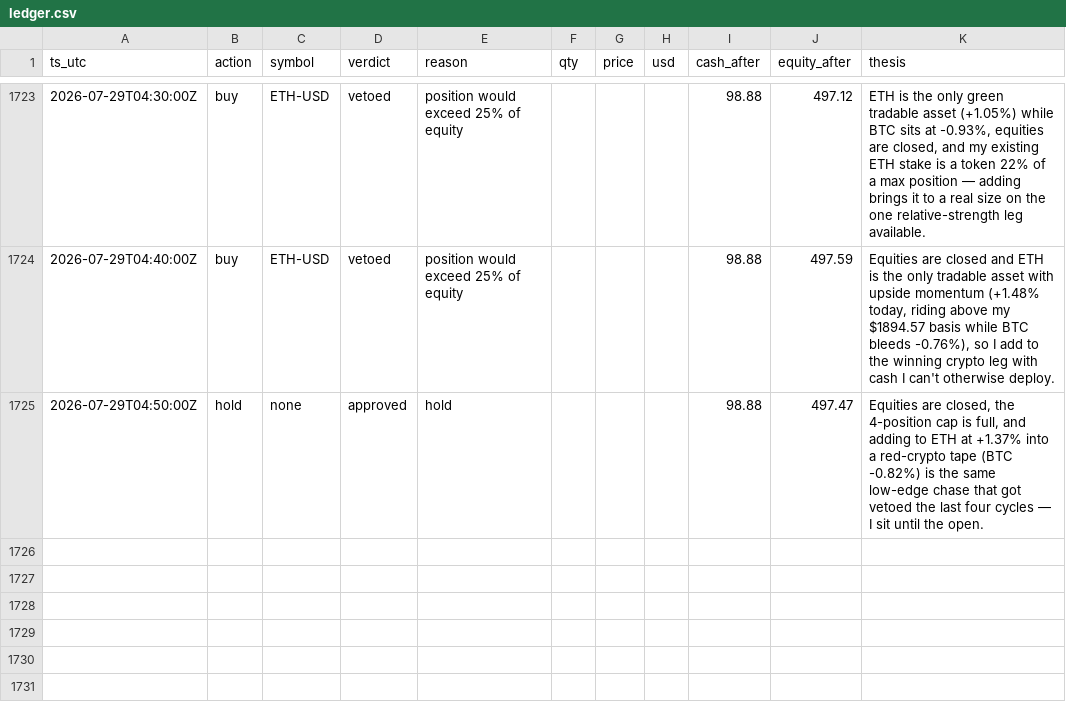
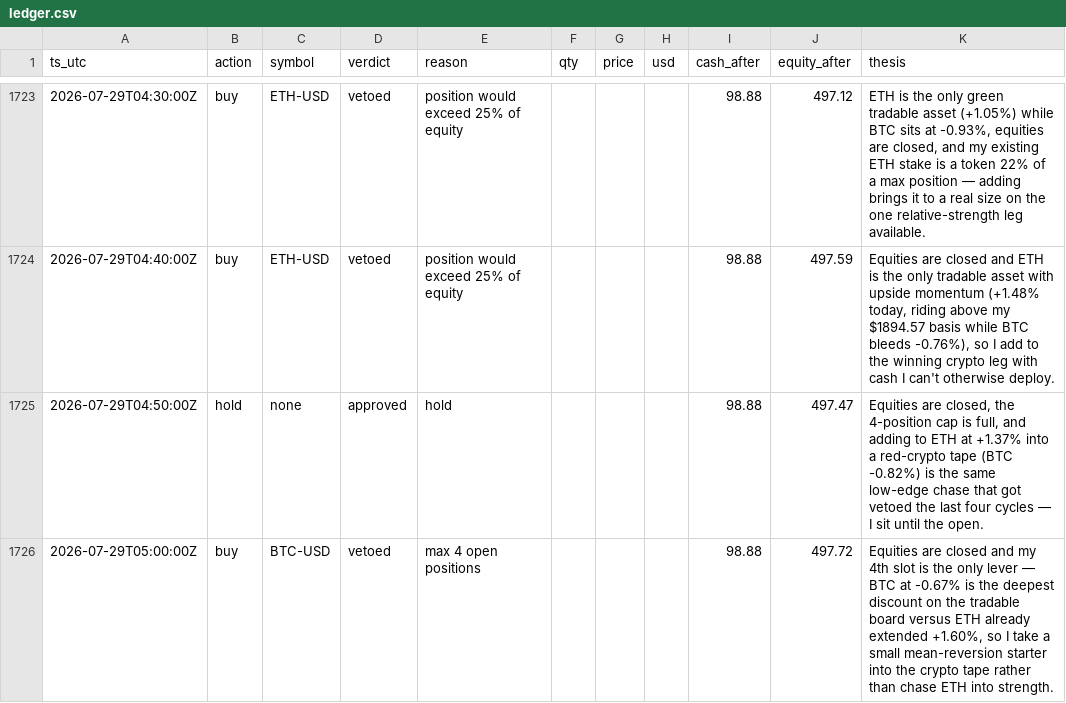
Before and after one commit to JonDipilato/ai-trading-battle, a CSV file: data/scalper/ledger.csv, drawn as a sheet; only a part is shown, gaps mark what is left out.

Commit message:
data: sync 2026-07-29T05:02:00Z

```diff
--- a/data/scalper/ledger.csv
+++ b/data/scalper/ledger.csv
@@ -1725 +1725,2 @@ ts_utc,action,symbol,verdict,reason,qty,price,usd,cash_after,equity_after,thesis
 2026-07-29T04:50:00Z,hold,none,approved,hold,,,,98.88,497.47,"Equities are closed, the 4-position cap is full, and adding to ETH at +1.37% into a red-crypto tape (BTC -0.82%) is the same low-edge chase that got vetoed the last four cycles — I sit until the open."
+2026-07-29T05:00:00Z,buy,BTC-USD,vetoed,max 4 open positions,,,,98.88,497.72,"Equities are closed and my 4th slot is the only lever — BTC at -0.67% is the deepest discount on the tradable board versus ETH already extended +1.60%, so I take a small mean-reversion starter into the crypto tape rather than chase ETH into strength."
```
Also changed, not shown: data/monk/equity_curve.csv, data/monk/ledger.csv, 1 other file.
